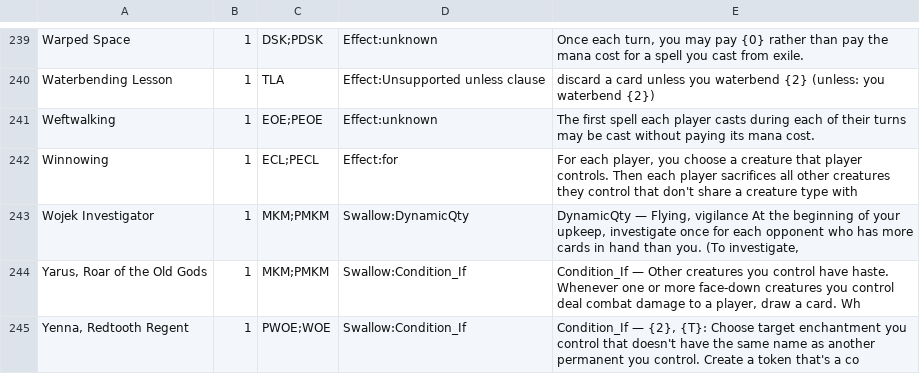
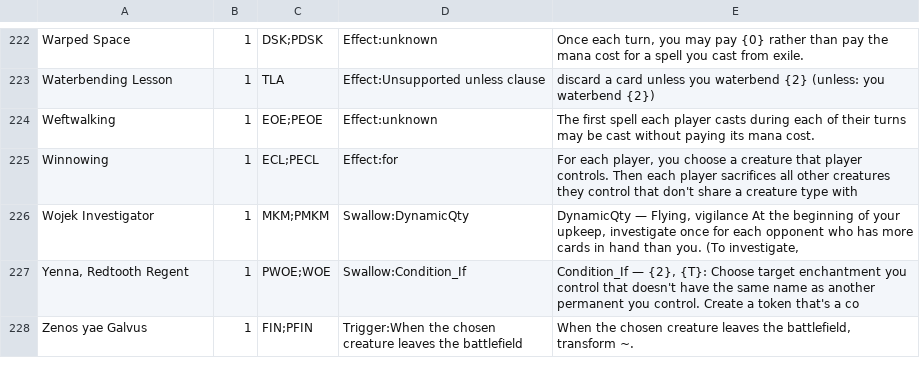
Before and after one commit to lgray/phase, a TSV file: .planning/coverage-analysis/out/standard/unsupported.tsv, drawn as a sheet; only a part is shown, gaps mark what is left out; the shorter side is filled out with more unchanged rows; the diff covers the shown part only.

```diff
--- a/.planning/coverage-analysis/out/standard/unsupported.tsv
+++ b/.planning/coverage-analysis/out/standard/unsupported.tsv
@@ -243,3 +226,2 @@ Winnowing	1	ECL;PECL	Effect:for	For each player, you choose a creature that play
 Wojek Investigator	1	MKM;PMKM	Swallow:DynamicQty	DynamicQty — Flying, vigilance At the beginning of your upkeep, investigate once for each opponent who has more cards in hand than you. (To investigate,
-Yarus, Roar of the Old Gods	1	MKM;PMKM	Swallow:Condition_If	Condition_If — Other creatures you control have haste. Whenever one or more face-down creatures you control deal combat damage to a player, draw a card. Wh
 Yenna, Redtooth Regent	1	PWOE;WOE	Swallow:Condition_If	Condition_If — {2}, {T}: Choose target enchantment you control that doesn't have the same name as another permanent you control. Create a token that's a co
```
Also changed, not shown: 18 removed rows elsewhere in this file, .planning/coverage-analysis/out/modern+commander/cluster-assignment.tsv, .planning/coverage-analysis/out/modern+commander/resolver-flagged.tsv, 12 other files.
